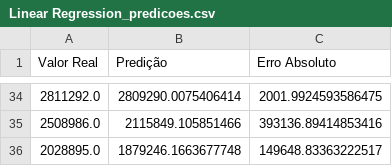
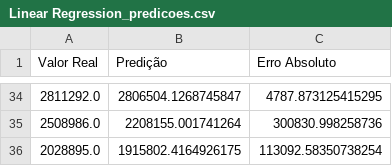
Before and after one commit to nubianaliatti/NubiaNaliattiTcc, a CSV file: eliza/resultados_modelos/Linear Regression_predicoes.csv, drawn as a sheet; only a part is shown, gaps mark what is left out; the diff covers the shown part only.

```diff
--- a/eliza/resultados_modelos/Linear Regression_predicoes.csv
+++ b/eliza/resultados_modelos/Linear Regression_predicoes.csv
@@ -34,3 +34,3 @@ Valor Real,Predição,Erro Absoluto
-2811292.0,2809290.0075406414,2001.9924593586475
-2508986.0,2115849.105851466,393136.89414853416
-2028895.0,1879246.1663677748,149648.83363222517
+2811292.0,2806504.1268745847,4787.873125415295
+2508986.0,2208155.001741264,300830.998258736
+2028895.0,1915802.4164926175,113092.58350738254
```
Also changed, not shown: 64 edited cells elsewhere in this file, eliza/dados_de_teste.csv, eliza/df_treinamento.csv, 45 other files.
